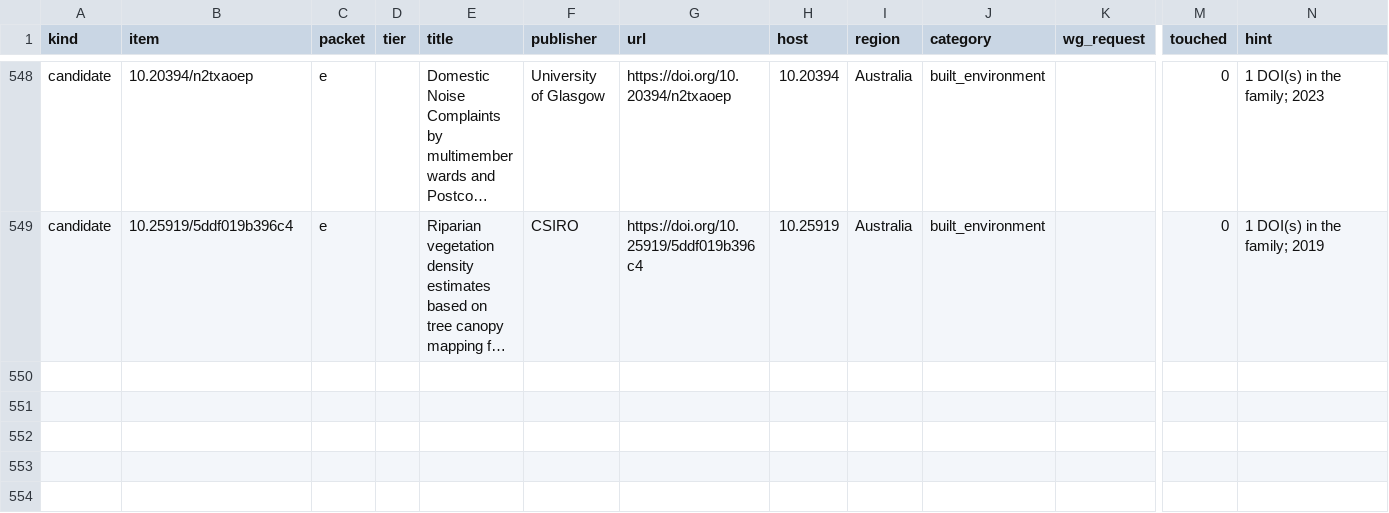
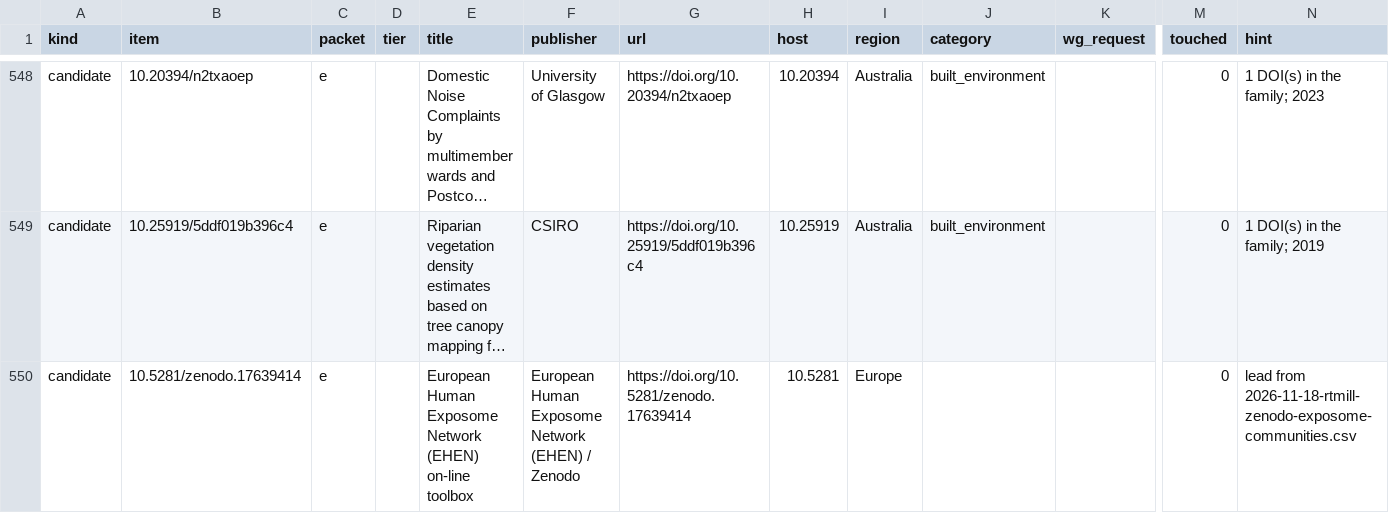
Before and after one commit to rtmill/gaia-data-inventory, a CSV file: build/queue.csv, drawn as a sheet; only a part is shown, gaps mark what is left out; long unchanged cells end in …; rows hold the shown columns only; the diff names each change by its address in the sheet, - before the commit and + after, or states it on an @@ line.

```diff
--- a/build/queue.csv
+++ b/build/queue.csv
+row 550: candidate | 10.5281/zenodo.17639414 | e |  | European Human Exposome Network (EHEN) on-line toolbox | European Human Exposome Network (EHEN) / Zenodo | https://doi.org/10.5281/zenodo.17639414 | 10.5281 | Europe |  |  | 0 | lead from 2026-11-18-rtmill-zenodo-exposome-communities.csv
```
Also changed, not shown: build/candidates-rejected.csv, build/effort.csv, 3 other files.
